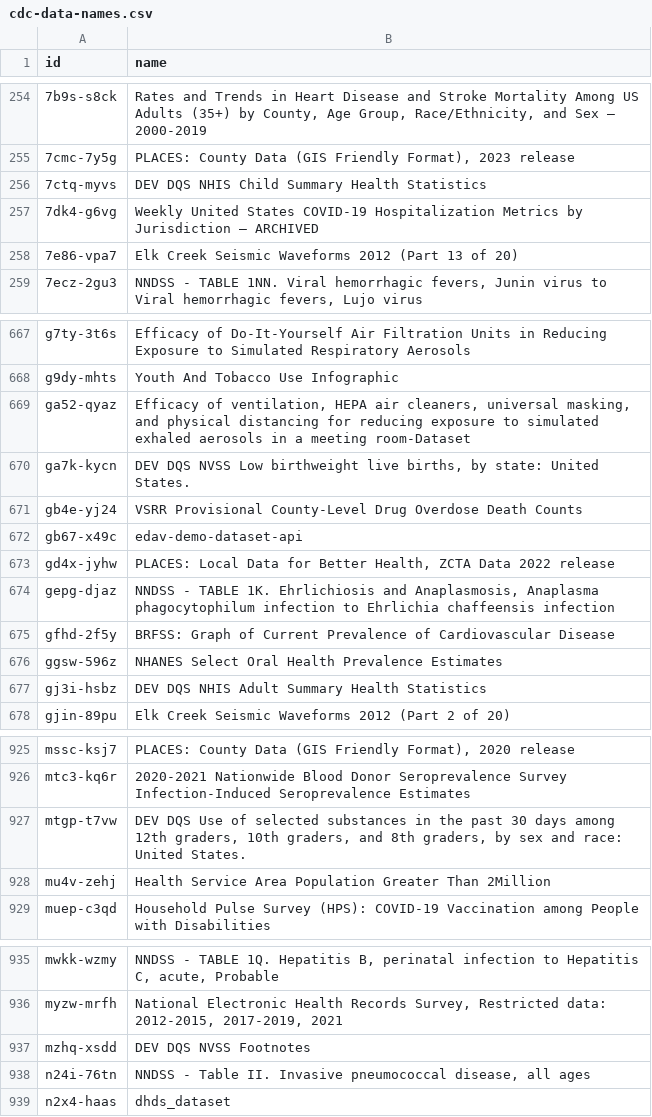
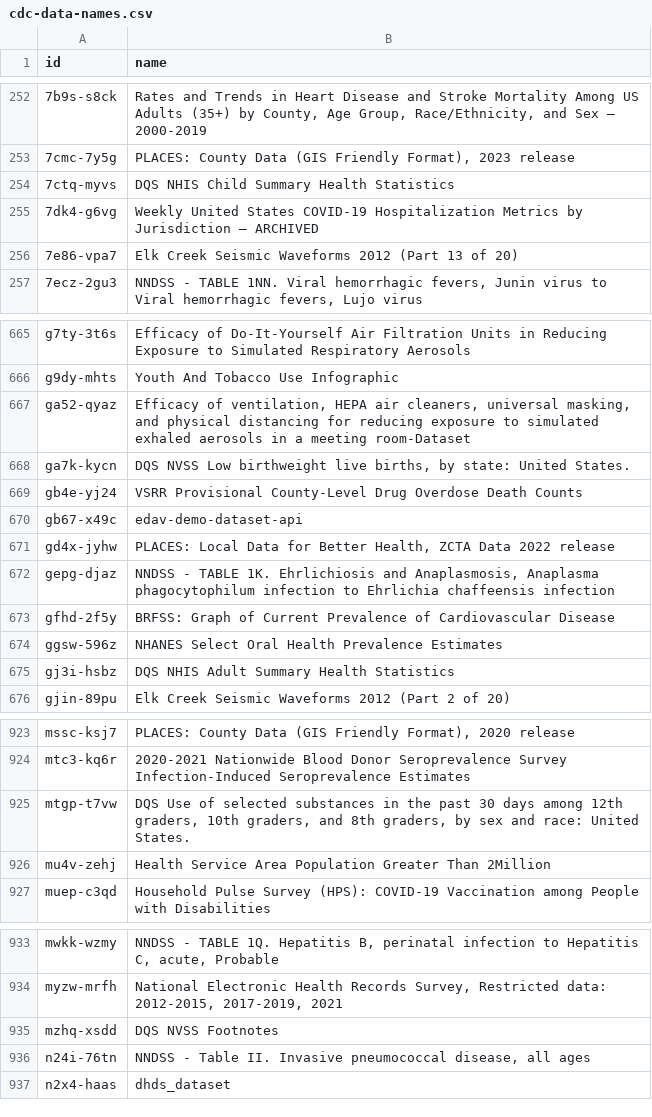
Before and after one commit to jemory/cdc-data-changes, a CSV file: exported_data/cdc-data-names.csv, drawn as a sheet; only a part is shown, gaps mark what is left out; the diff covers the shown part only.

```diff
--- a/exported_data/cdc-data-names.csv
+++ b/exported_data/cdc-data-names.csv
@@ -255,3 +253,3 @@ id,name
 7cmc-7y5g,"PLACES: County Data (GIS Friendly Format), 2023 release"
-7ctq-myvs,DEV DQS NHIS Child Summary Health Statistics
+7ctq-myvs,DQS NHIS Child Summary Health Statistics
 7dk4-g6vg,Weekly United States COVID-19 Hospitalization Metrics by Jurisdiction – ARCHIVED
@@ -669,3 +667,3 @@ g9dy-mhts,Youth And Tobacco Use Infographic
 ga52-qyaz,"Efficacy of ventilation, HEPA air cleaners, universal masking, and physical distancing for reducing exposure to simulated exhaled aerosols in a meeting room-Dataset"
-ga7k-kycn,"DEV DQS NVSS Low birthweight live births, by state: United States."
+ga7k-kycn,"DQS NVSS Low birthweight live births, by state: United States."
 gb4e-yj24,VSRR Provisional County-Level Drug Overdose Death Counts
@@ -676,3 +674,3 @@ gfhd-2f5y,BRFSS: Graph of Current Prevalence of Cardiovascular Disease
 ggsw-596z,NHANES Select Oral Health Prevalence Estimates
-gj3i-hsbz,DEV DQS NHIS Adult Summary Health Statistics
+gj3i-hsbz,DQS NHIS Adult Summary Health Statistics
 gjin-89pu,Elk Creek Seismic Waveforms 2012 (Part 2 of 20)
@@ -926,3 +924,3 @@ mssc-ksj7,"PLACES: County Data (GIS Friendly Format), 2020 release"
 mtc3-kq6r,2020-2021 Nationwide Blood Donor Seroprevalence Survey Infection-Induced Seroprevalence Estimates
-mtgp-t7vw,"DEV DQS Use of selected substances in the past 30 days among 12th graders, 10th graders, and 8th graders, by sex and race: United States."
+mtgp-t7vw,"DQS Use of selected substances in the past 30 days among 12th graders, 10th graders, and 8th graders, by sex and race: United States."
 mu4v-zehj,Health Service Area Population Greater Than 2Million
@@ -936,3 +934,3 @@ mwkk-wzmy,"NNDSS - TABLE 1Q. Hepatitis B, perinatal infection to Hepatitis C, ac
 myzw-mrfh,"National Electronic Health Records Survey, Restricted data: 2012-2015, 2017-2019, 2021"
-mzhq-xsdd,DEV DQS NVSS Footnotes
+mzhq-xsdd,DQS NVSS Footnotes
 n24i-76tn,"NNDSS - Table II. Invasive pneumococcal disease, all ages"
```
Also changed, not shown: 4 removed rows and 1 edited cell elsewhere in this file, 3 other files.
